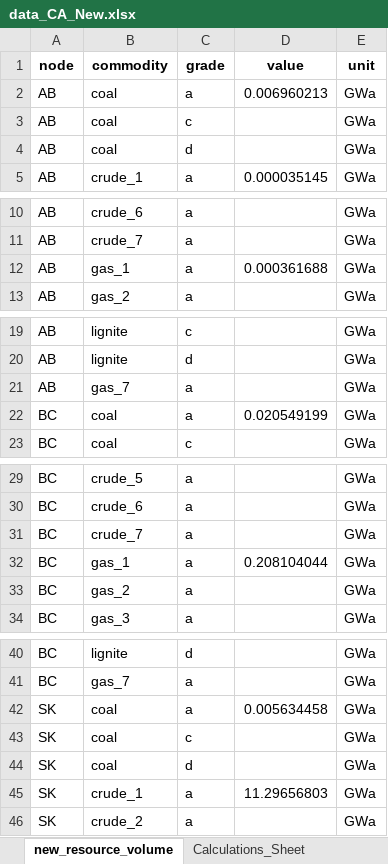
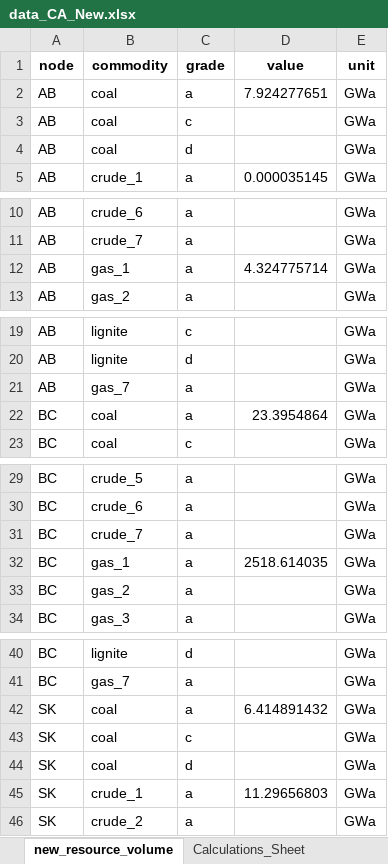
Before and after one commit to awais307/message-ix-canada, an Excel workbook: data/data_CA_New.xlsx, sheet new_resource_volume, drawn as a sheet; only a part is shown, gaps mark what is left out; values as stored, in another font and other column widths than the file's, no borders; table styles not drawn; the diff covers the shown part only; the diff names each change by its address in the sheet, - before the commit and + after, or states it on an @@ line.

Commit message:
Updating Values for Coal and Natural Gas
* Updated the new provincial values for coal using NRCAN data from 2021
* Updated the Natural gas values for the provinces using CER data from
  2022
* More explanations and context on these changes are detailed here: https://gitlab.com/sesit/message-ix/-/issues/21

```diff
--- a/data/data_CA_New.xlsx (sheet new_resource_volume)
+++ b/data/data_CA_New.xlsx (sheet new_resource_volume)
-D2 (value): 0.006960213
+D2 (value): 7.924277651
-D12 (value): 0.000361688
+D12 (value): 4.324775714
-D22 (value): 0.020549199
+D22 (value): 23.3954864
-D32 (value): 0.208104044
+D32 (value): 2518.614035
-D42 (value): 0.005634458
+D42 (value): 6.414891432
```
Also changed, not shown: 4 edited cells elsewhere in this sheet, sheet Calculations_Sheet, sheet Notes and References, formulas that keep their value, 4 other files.
